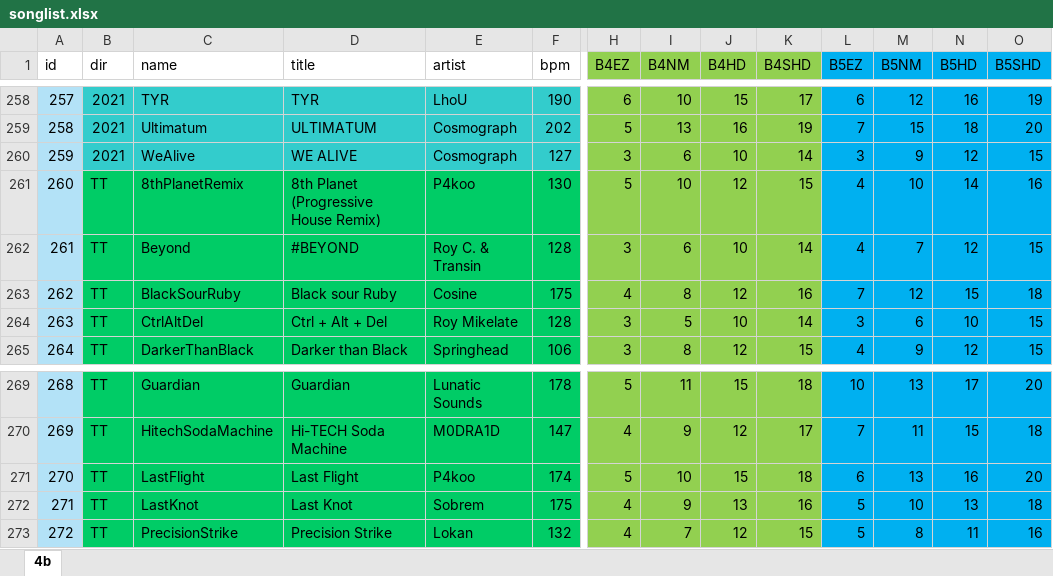
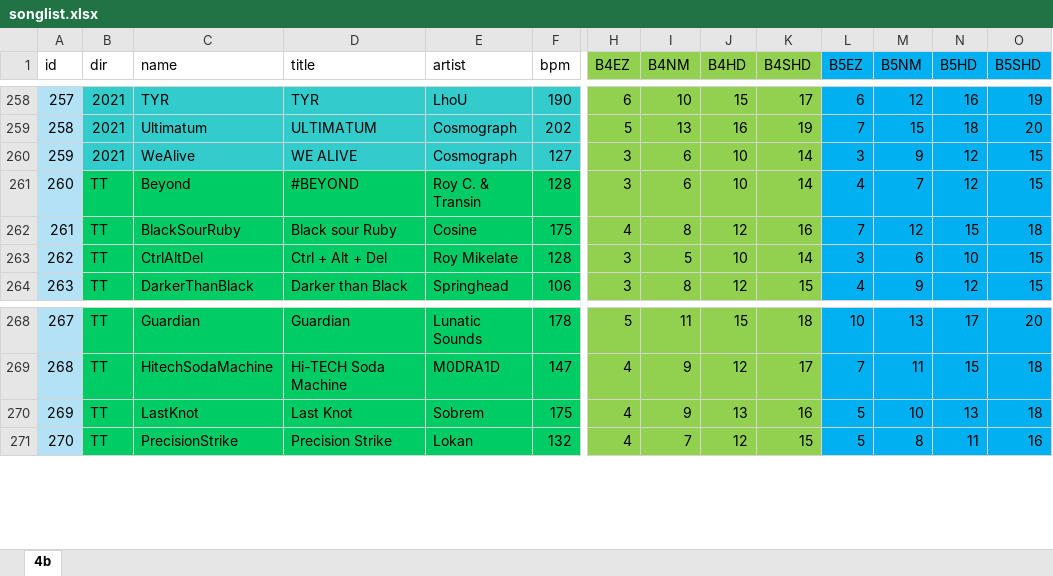
Before and after one commit to clarilotus/ez2on, an Excel workbook: docs/songlist/songlist.xlsx, sheet 4b, drawn as a sheet; only a part is shown, gaps mark what is left out; values as stored, in another font and other column widths than the file's, no borders; removed rows and columns are numbered as before the commit, all else as after; rows hold the shown columns only; the diff covers the shown part only; the diff names each change by its address in the sheet, - before the commit and + after, or states it on an @@ line.

```diff
--- a/docs/songlist/songlist.xlsx (sheet 4b)
+++ b/docs/songlist/songlist.xlsx (sheet 4b)
-row 261: 260 | TT | 8thPlanetRemix | 8th Planet (Progressive House Remix) | P4koo | 130 | 5 | 10 | 12 | 15 | 4 | 10 | 14 | 16
@@ column A (id) renumbered between rows 261 and 448 @@
-row 271: 270 | TT | LastFlight | Last Flight | P4koo | 174 | 5 | 10 | 15 | 18 | 6 | 13 | 16 | 20
```
Also changed, not shown: 29 added rows elsewhere in this sheet, 37 other files.
